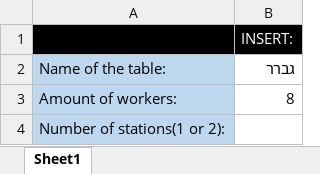
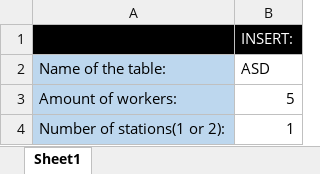
Before and after one commit to OBaca/Schedule-Maker, an Excel workbook: create_new_table/new_table.xlsx, sheet Sheet1, drawn as a sheet; values as stored, in another font and other column widths than the file's, no borders; the diff names each change by its address in the sheet, - before the commit and + after, or states it on an @@ line.

Commit message:
Added create new table
- In gui you can create your own schedule

```diff
--- a/create_new_table/new_table.xlsx (sheet Sheet1)
+++ b/create_new_table/new_table.xlsx (sheet Sheet1)
-B2: גברר
+B2: ASD
-B3 (ASD): 8
+B3 (ASD): 5
-B4 (ASD): (empty)
+B4 (ASD): 1
```
Also changed, not shown: automate/תבנית זמינות.xlsx, automate/תבנית סידור.xlsx, 11 other files.
